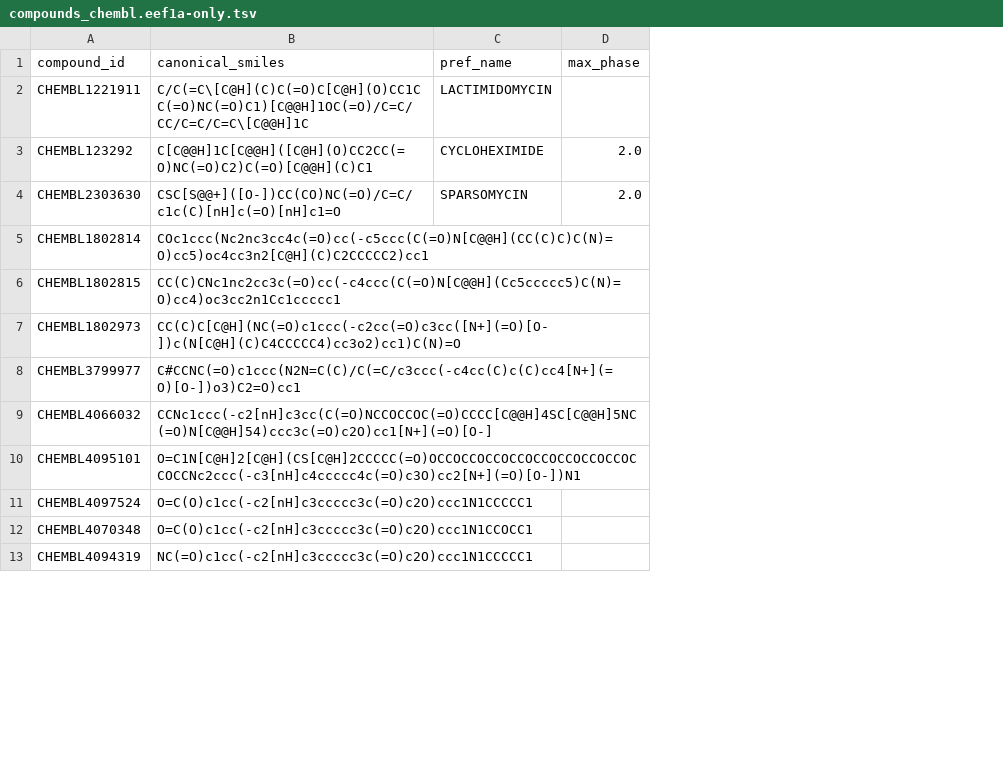
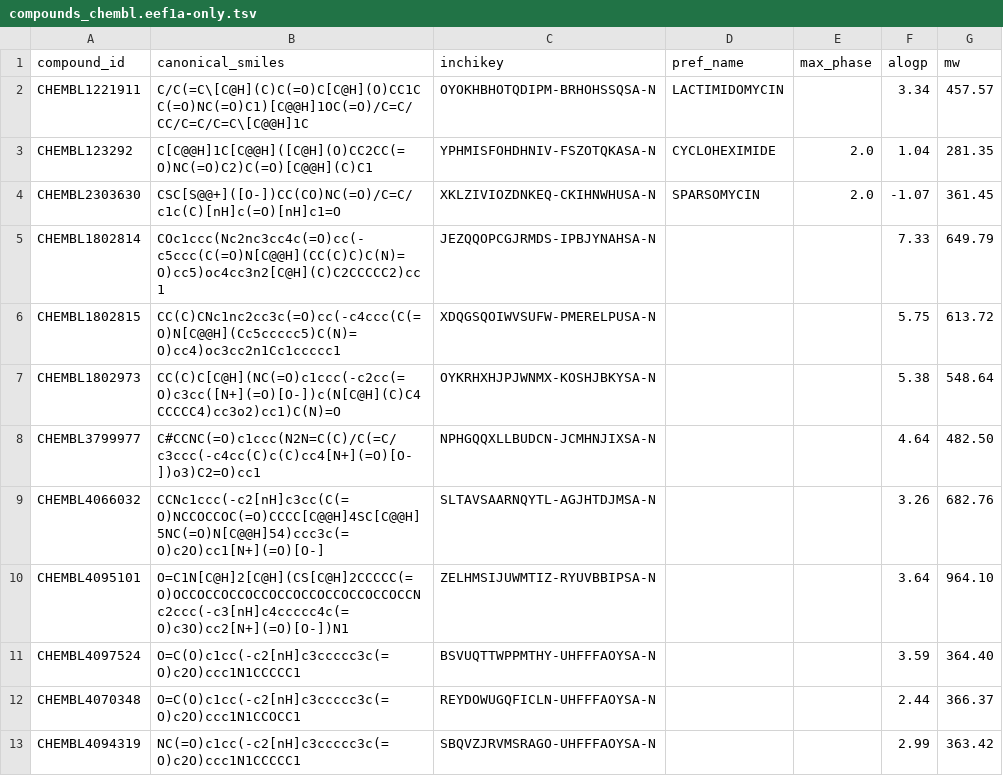
Before and after one commit to LewisKolmh/Hetnet-eEF1A, a TSV file: data/raw/compounds_chembl.eef1a-only.tsv, drawn as a sheet; only a part is shown; the diff names each change by its address in the sheet, - before the commit and + after, or states it on an @@ line.

```diff
--- a/data/raw/compounds_chembl.eef1a-only.tsv
+++ b/data/raw/compounds_chembl.eef1a-only.tsv
+column C (inchikey), rows 2-13: OYOKHBHOTQDIPM-BRHOHSSQSA-N | YPHMISFOHDHNIV-FSZOTQKASA-N | XKLZIVIOZDNKEQ-CKIHNWHUSA-N | JEZQQOPCGJRMDS-IPBJYNAHSA-N | XDQGSQOIWVSUFW-PMERELPUSA-N | OYKRHXHJPJWNMX-KOSHJBKYSA-N | NPHGQQXLLBUDCN-JCMHNJIXSA-N | SLTAVSAARNQYTL-AGJHTDJMSA-N | ZELHMSIJUWMTIZ-RYUVBBIPSA-N | BSVUQTTWPPMTHY-UHFFFAOYSA-N | REYDOWUGQFICLN-UHFFFAOYSA-N | SBQVZJRVMSRAGO-UHFFFAOYSA-N
+column F (alogp), rows 2-13: 3.34 | 1.04 | -1.07 | 7.33 | 5.75 | 5.38 | 4.64 | 3.26 | 3.64 | 3.59 | 2.44 | 2.99
+column G (mw), rows 2-13: 457.57 | 281.35 | 361.45 | 649.79 | 613.72 | 548.64 | 482.50 | 682.76 | 964.10 | 364.40 | 366.37 | 363.42
```
Also changed, not shown: data/processed/dwpc/dwpc_observed.eef1a-only.tsv, data/processed/nodes/nodes.eef1a-only.tsv, 32 other files.
